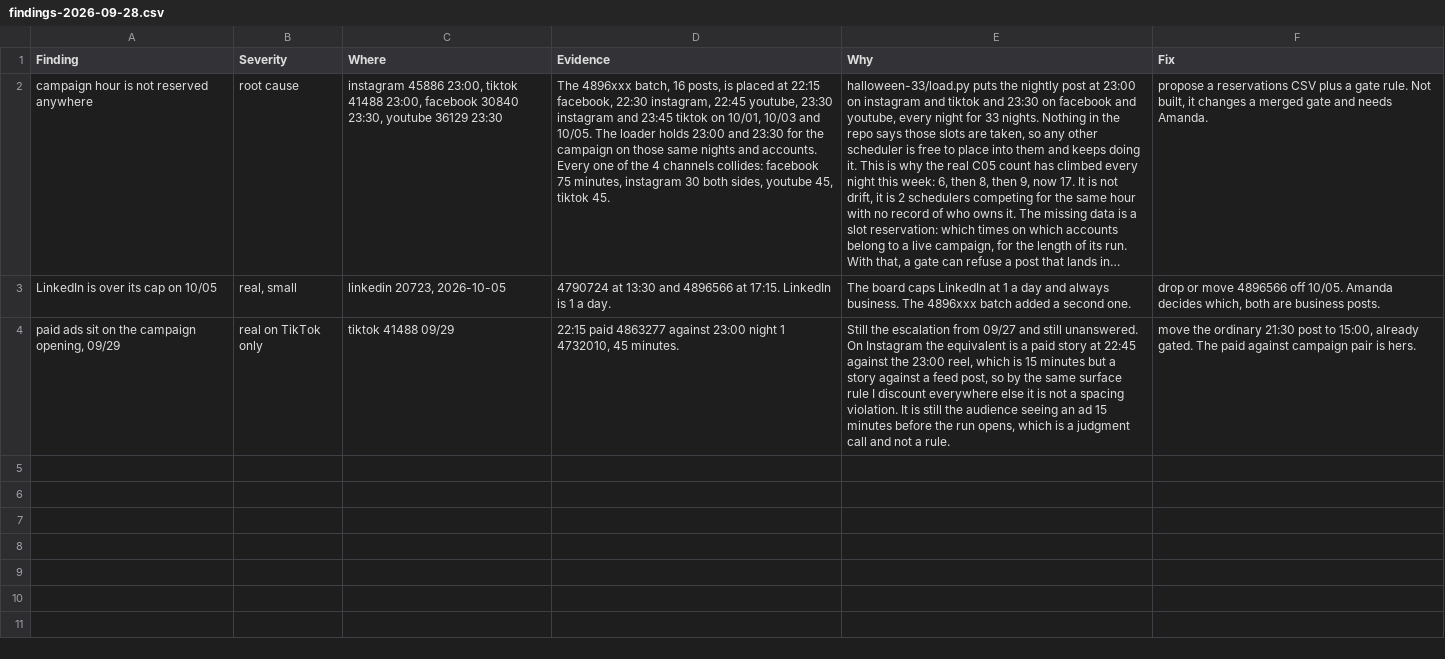
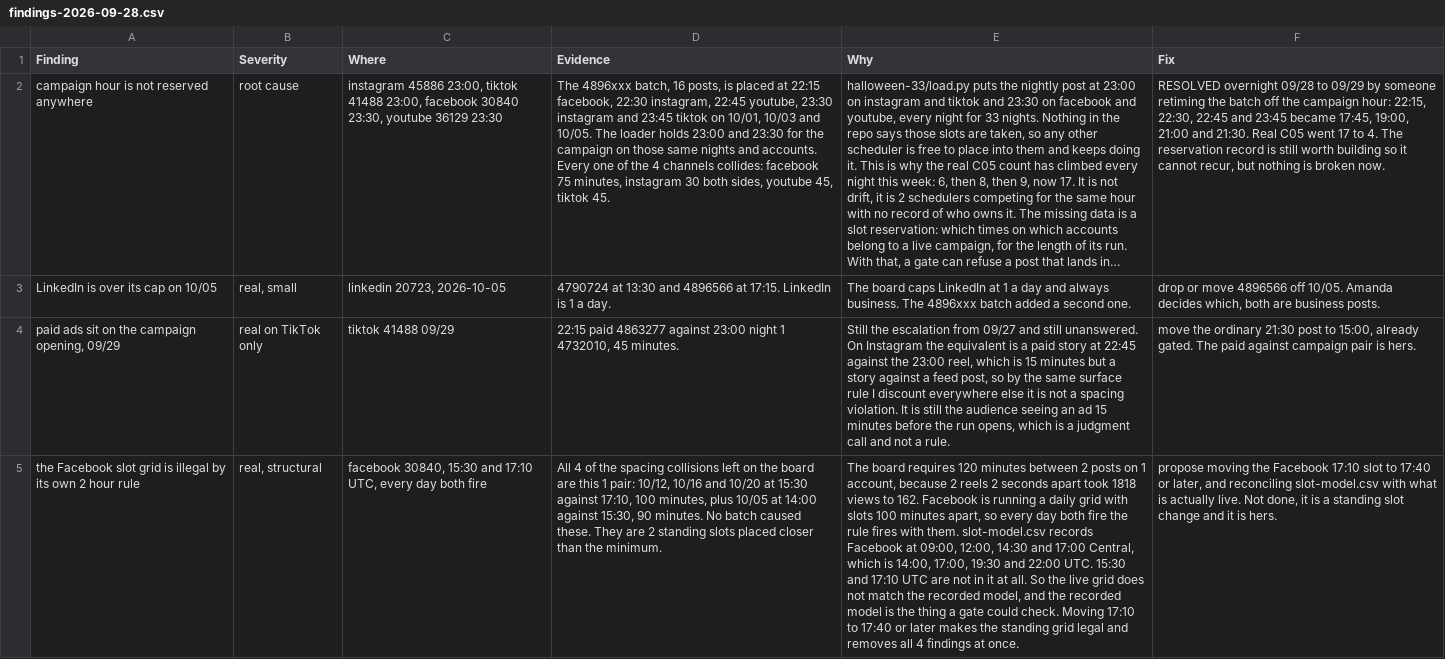
Before and after one commit to amandakersh85-sketch/GentleMuse, a CSV file: filing-system/data/findings-2026-09-28.csv, drawn as a sheet; long unchanged cells end in …; the diff names each change by its address in the sheet, - before the commit and + after, or states it on an @@ line.

```diff
--- a/filing-system/data/findings-2026-09-28.csv
+++ b/filing-system/data/findings-2026-09-28.csv
-F2 (Fix): propose a reservations CSV plus a gate rule. Not built, it changes a merged gate and needs Amanda.
+F2 (Fix): RESOLVED overnight 09/28 to 09/29 by someone retiming the batch off the campaign hour: 22:15, 22:30, 22:45 and 23:45 became 17:45, 19:00, 21:00 and 21:30. Real C05 went 17 to 4. The reservation record is still worth building so it cannot recur, but nothing is broken now.
+row 5: the Facebook slot grid is illegal by its own 2 hour rule | real, structural | facebook 30840, 15:30 and 17:10 UTC, every day both fire | All 4 of the spacing collisions left on the board are this 1 pair: 10/12, 10/16 and 10/20 at 15:30 against 17:10, 100 minutes, plus 10/05 at 14:00 against 15:30, 90 minutes. No batch caused these. They are 2 standing slots placed closer than the minimum. | The board requires 120 minutes between 2 posts on 1 account, because 2 reels 2 seconds apart took 1818 views to 162. Facebook is running a daily grid with slots 100 minutes apart, so every day both fire the rule fires with them. slot-model.csv records Facebook at 09:00, 12:00, 14:30 and 17:00 Central, which is 14:00, 17:00, 19:30 and 22:00 UTC. 15:30 and 17:10 UTC are not in it at all. So the live grid does not match the recorded model, and the recorded model is the thing a gate could check. Moving 17:10 to 17:40 or later makes the standing grid legal and removes all 4 findings at once. | propose moving the Facebook 17:10 slot to 17:40 or later, and reconciling slot-model.csv with what is actually live. Not done, it is a standing slot change and it is hers.
```
